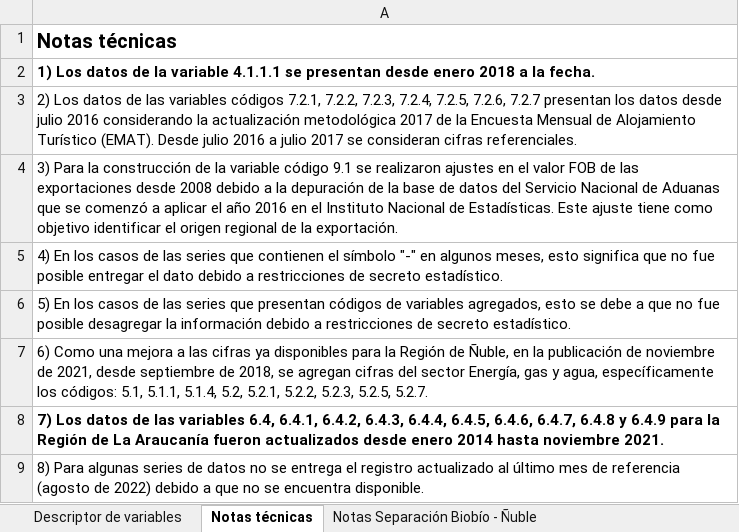
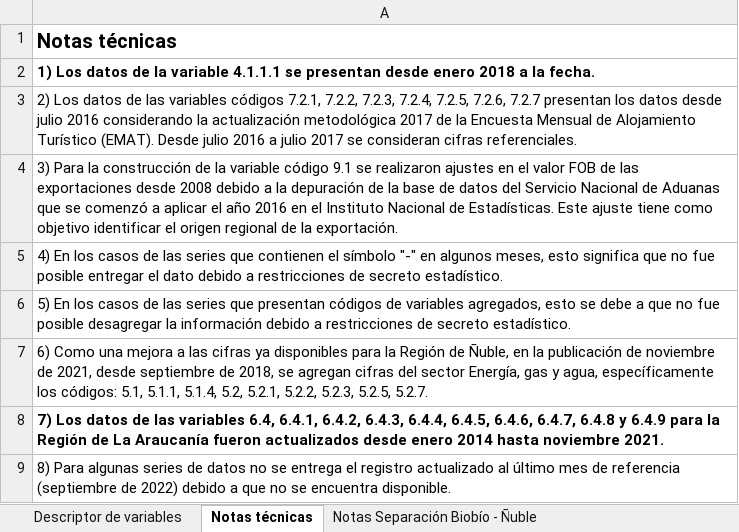
Before and after one commit to Sud-Austral/EstadisticasRegionales, an Excel workbook: Estadísticas Regionales/descriptor-de-campos.xlsx, sheet Notas técnicas, drawn as a sheet; values as stored, in another font and other column widths than the file's, no borders; the diff names each change by its address in the sheet, - before the commit and + after, or states it on an @@ line.

```diff
--- a/Estadísticas Regionales/descriptor-de-campos.xlsx (sheet Notas técnicas)
+++ b/Estadísticas Regionales/descriptor-de-campos.xlsx (sheet Notas técnicas)
-A9: …de referencia (agosto de 2022)…
+A9: …de referencia (septiembre de 2022)…
```
Also changed, not shown: Estadísticas Regionales/estadísticas-regionales.xlsx.
